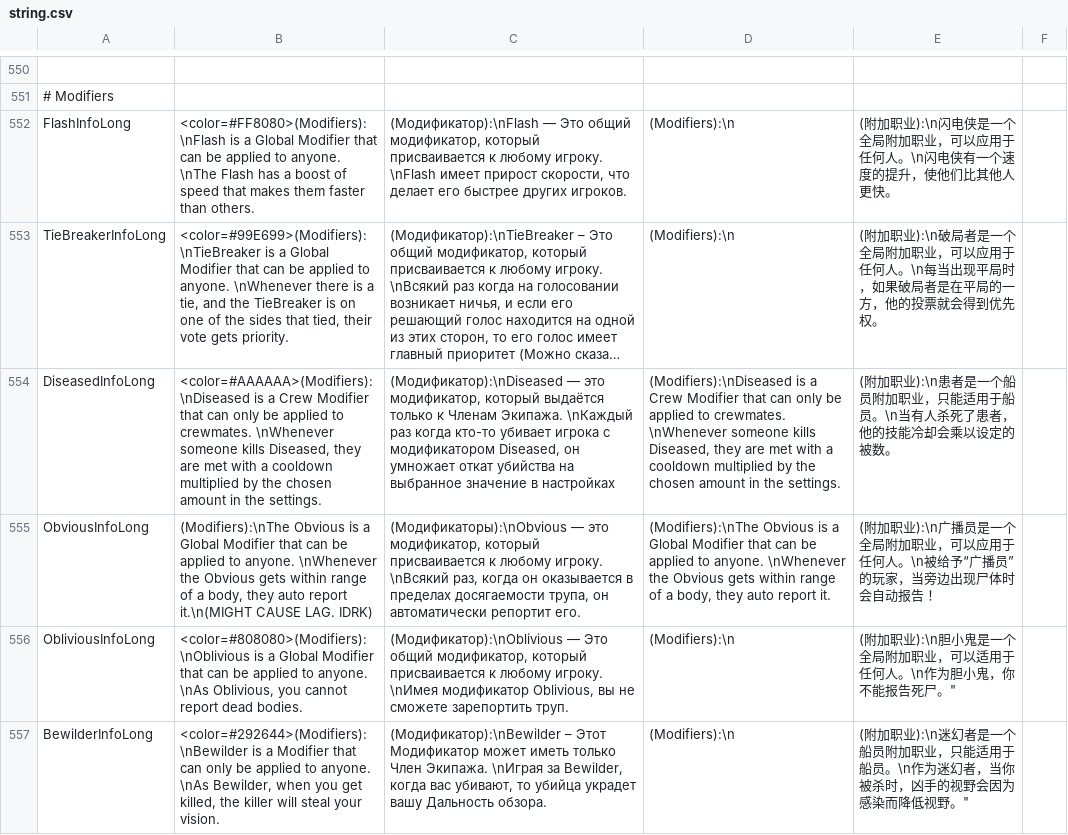
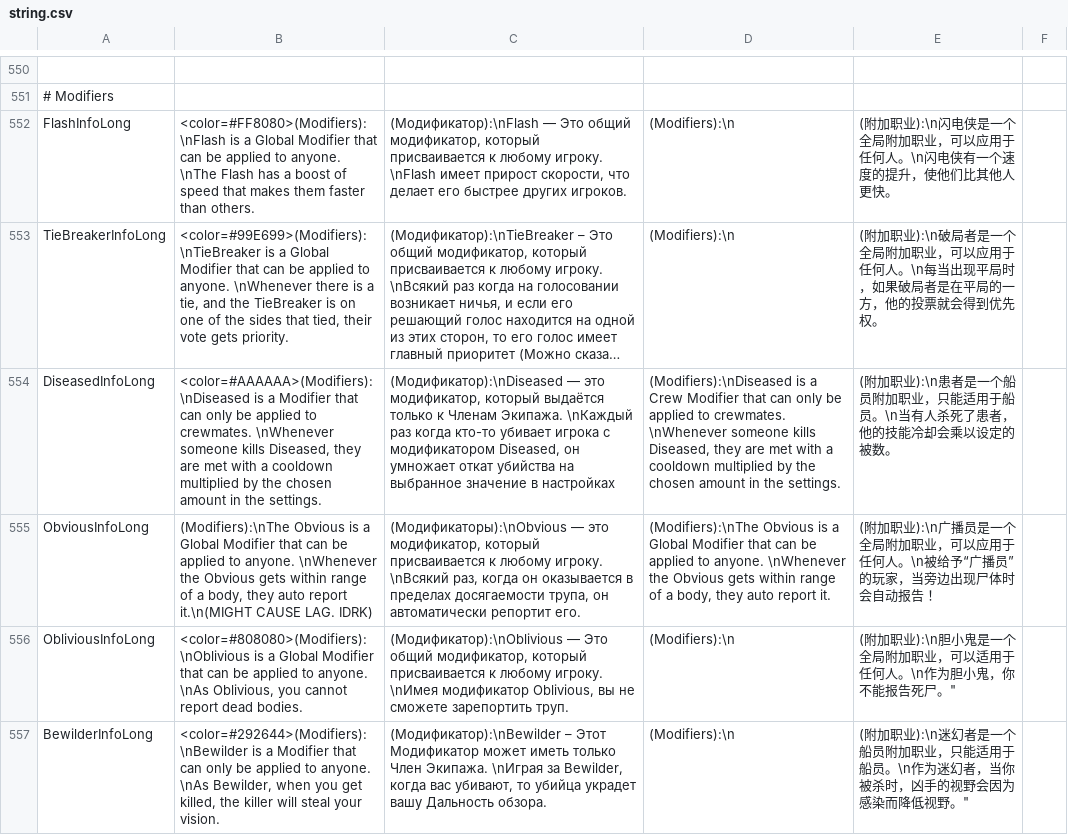
Before and after one commit to Englishpump93/Town-Of-Chaos-, a CSV file: Resources/string.csv, drawn as a sheet; only a part is shown, gaps mark what is left out; long unchanged cells end in …; the diff covers the shown part only; the diff names each change by its address in the sheet, - before the commit and + after, or states it on an @@ line.

```diff
--- a/Resources/string.csv
+++ b/Resources/string.csv
-B554: …is a Crew Modifier that…
+B554: …is a Modifier that…
```
Also changed, not shown: 2 edited cells elsewhere in this file, 14 other files.
